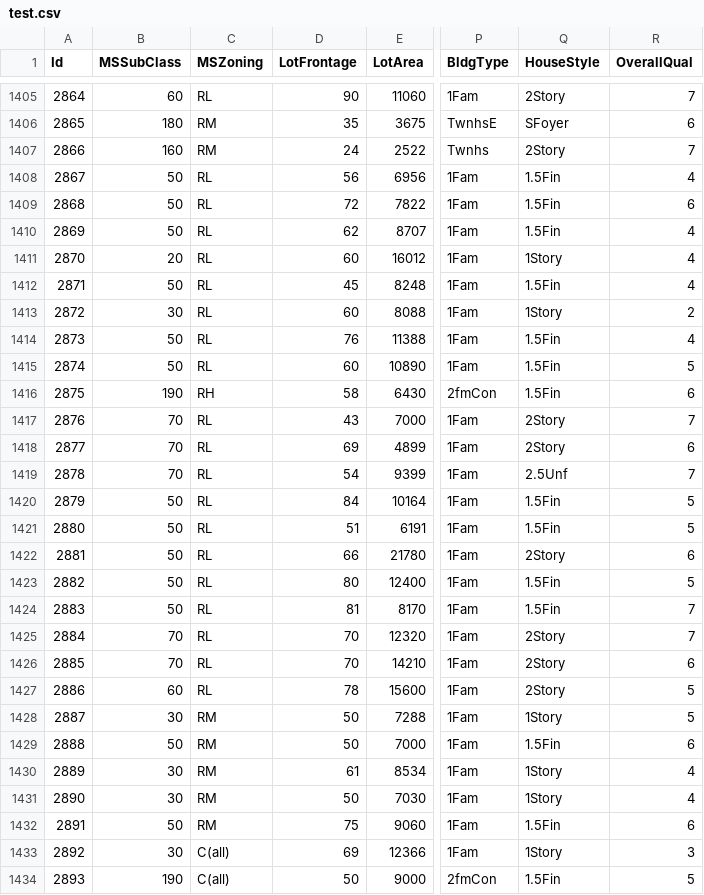
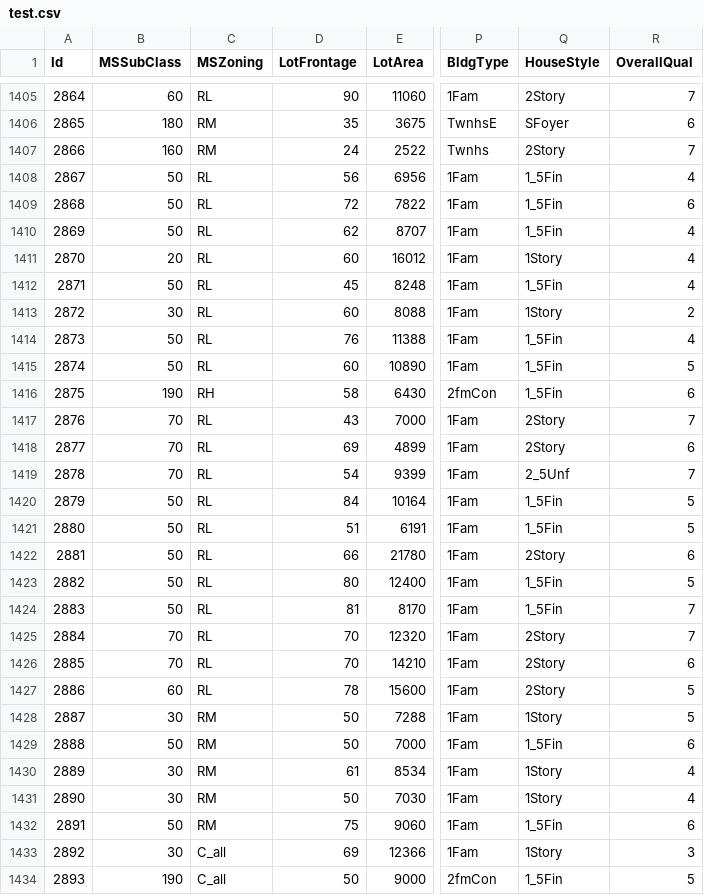
Before and after one commit to kraefrei/csc440Proj, a CSV file: test.csv, drawn as a sheet; only a part is shown, gaps mark what is left out; the diff covers the shown part only; the diff names each change by its address in the sheet, - before the commit and + after, or states it on an @@ line.

```diff
--- a/test.csv
+++ b/test.csv
-Q1408:Q1410 (HouseStyle): 1.5Fin
+Q1408:Q1410 (HouseStyle): 1_5Fin
-Q1412 (HouseStyle): 1.5Fin
+Q1412 (HouseStyle): 1_5Fin
-Q1414:Q1416 (HouseStyle): 1.5Fin
+Q1414:Q1416 (HouseStyle): 1_5Fin
-Q1419 (HouseStyle): 2.5Unf
+Q1419 (HouseStyle): 2_5Unf
-Q1420:Q1421 (HouseStyle): 1.5Fin
+Q1420:Q1421 (HouseStyle): 1_5Fin
-Q1423:Q1424 (HouseStyle): 1.5Fin
+Q1423:Q1424 (HouseStyle): 1_5Fin
-Q1429 (HouseStyle): 1.5Fin
+Q1429 (HouseStyle): 1_5Fin
-Q1432 (HouseStyle): 1.5Fin
+Q1432 (HouseStyle): 1_5Fin
-C1433:C1434 (MSZoning): C(all)
+C1433:C1434 (MSZoning): C_all
-Q1434 (HouseStyle): 1.5Fin
+Q1434 (HouseStyle): 1_5Fin
```
Also changed, not shown: 176 edited cells elsewhere in this file, 6 other files.
